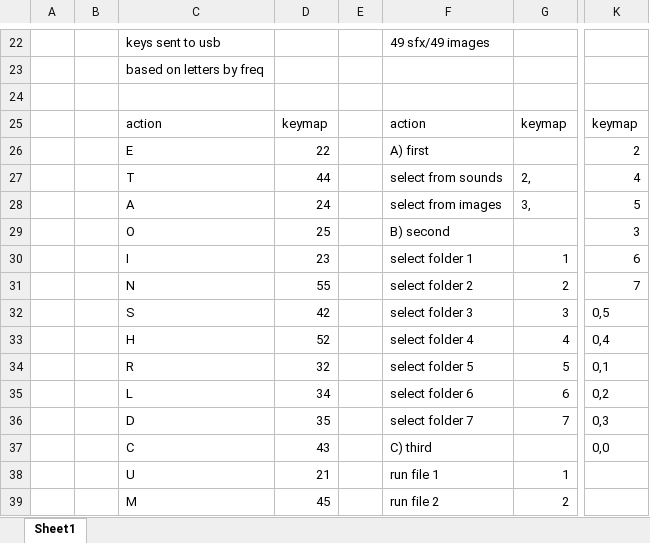
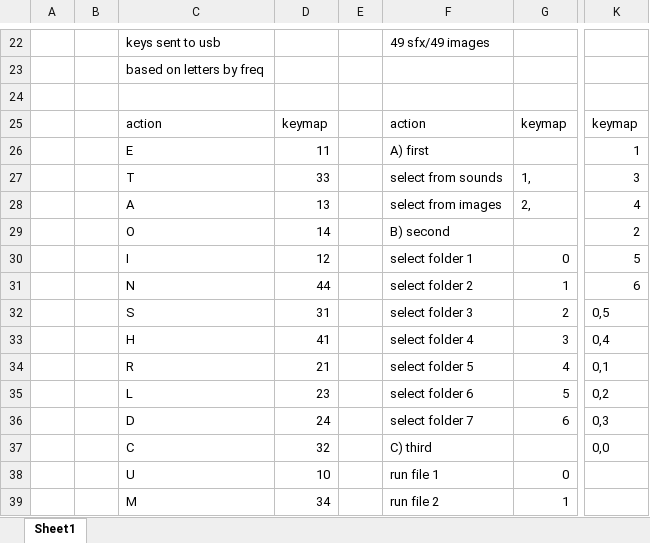
Before and after one commit to juicykinklabs/TongueTyper, an Excel workbook: mappings.xlsx, sheet Sheet1, drawn as a sheet; only a part is shown, gaps mark what is left out; values as stored, in another font and other column widths than the file's, no borders; conditional formats not drawn; the diff covers the shown part only; the diff names each change by its address in the sheet, - before the commit and + after, or states it on an @@ line.

Commit message:
update mappings/spreadsheets

```diff
--- a/mappings.xlsx (sheet Sheet1)
+++ b/mappings.xlsx (sheet Sheet1)
-D26: 22
+D26: 11
-K26: 2
+K26: 1
-D27: 44
+D27: 33
-G27: 2,
+G27: 1,
-K27: 4
+K27: 3
-D28: 24
+D28: 13
-G28: 3,
+G28: 2,
-K28: 5
+K28: 4
-D29: 25
+D29: 14
-K29: 3
+K29: 2
-D30: 23
+D30: 12
-G30: 1
+G30: 0
-K30: 6
+K30: 5
-D31: 55
+D31: 44
-G31: 2
+G31: 1
-K31: 7
+K31: 6
-D32: 42
+D32: 31
-G32: 3
+G32: 2
-D33: 52
+D33: 41
-G33: 4
+G33: 3
-D34: 32
+D34: 21
-G34: 5
+G34: 4
-D35: 34
+D35: 23
-G35: 6
+G35: 5
-D36: 35
+D36: 24
-G36: 7
+G36: 6
-D37: 43
+D37: 32
-D38: 21
+D38: 10
-G38: 1
+G38: 0
-D39: 45
+D39: 34
-G39: 2
+G39: 1
```
Also changed, not shown: 23 edited cells elsewhere in this sheet, 1 other file.
